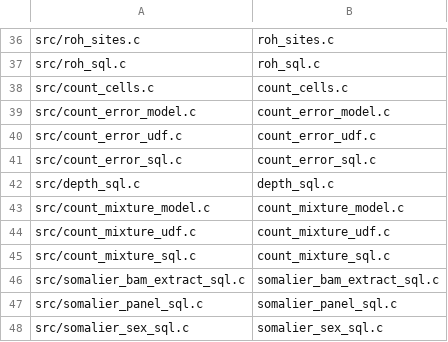
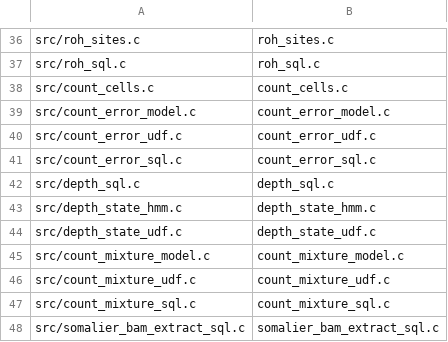
Before and after one commit to RGenomicsETL/duckhts, a TSV file: r/Rduckhts/inst/duckhts_extension/duckhts_sources.tsv, drawn as a sheet; only a part is shown, gaps mark what is left out; the shorter side is filled out with more unchanged rows; the diff names each change by its address in the sheet, - before the commit and + after, or states it on an @@ line.

```diff
--- a/r/Rduckhts/inst/duckhts_extension/duckhts_sources.tsv
+++ b/r/Rduckhts/inst/duckhts_extension/duckhts_sources.tsv
+row 43: src/depth_state_hmm.c | depth_state_hmm.c
+row 44: src/depth_state_udf.c | depth_state_udf.c
```
Also changed, not shown: r/Rduckhts/inst/function_catalog/functions.tsv, src/duckhts_sources.tsv, 31 other files.
